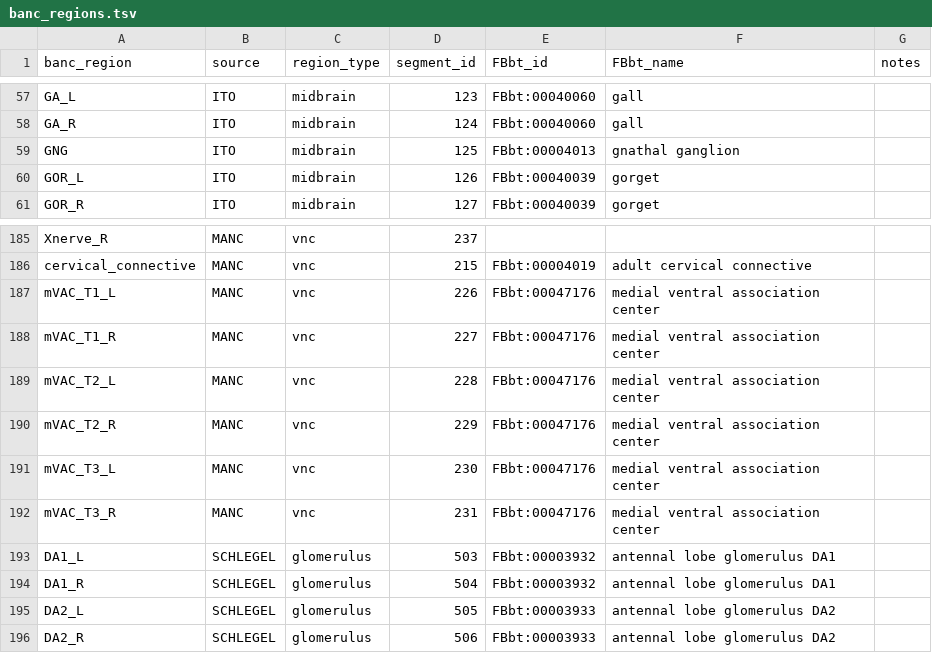
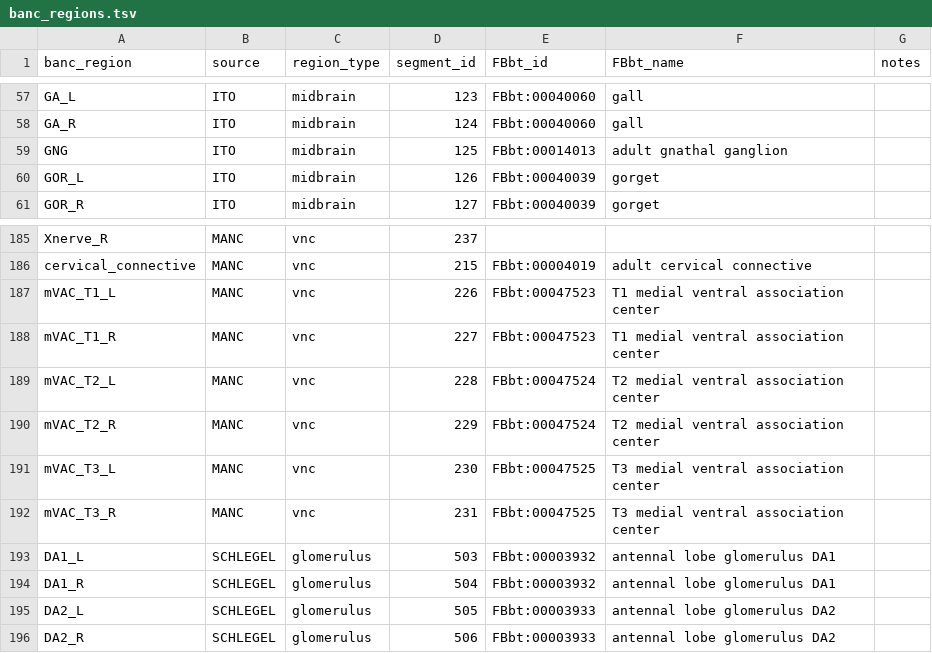
Before and after one commit to FlyBase/drosophila-anatomy-developmental-ontology, a TSV file: src/patterns/robot_template_projects/EM_neuropils/banc_regions.tsv, drawn as a sheet; only a part is shown, gaps mark what is left out.

```diff
--- a/src/patterns/robot_template_projects/EM_neuropils/banc_regions.tsv
+++ b/src/patterns/robot_template_projects/EM_neuropils/banc_regions.tsv
@@ -58,3 +58,3 @@ GA_L	ITO	midbrain	123	FBbt:00040060	gall
 GA_R	ITO	midbrain	124	FBbt:00040060	gall	
-GNG	ITO	midbrain	125	FBbt:00004013	gnathal ganglion	
+GNG	ITO	midbrain	125	FBbt:00014013	adult gnathal ganglion	
 GOR_L	ITO	midbrain	126	FBbt:00040039	gorget	
@@ -186,8 +186,8 @@ Xnerve_R	MANC	vnc	237
 cervical_connective	MANC	vnc	215	FBbt:00004019	adult cervical connective	
-mVAC_T1_L	MANC	vnc	226	FBbt:00047176	medial ventral association center	
-mVAC_T1_R	MANC	vnc	227	FBbt:00047176	medial ventral association center	
-mVAC_T2_L	MANC	vnc	228	FBbt:00047176	medial ventral association center	
-mVAC_T2_R	MANC	vnc	229	FBbt:00047176	medial ventral association center	
-mVAC_T3_L	MANC	vnc	230	FBbt:00047176	medial ventral association center	
-mVAC_T3_R	MANC	vnc	231	FBbt:00047176	medial ventral association center	
+mVAC_T1_L	MANC	vnc	226	FBbt:00047523	T1 medial ventral association center	
+mVAC_T1_R	MANC	vnc	227	FBbt:00047523	T1 medial ventral association center	
+mVAC_T2_L	MANC	vnc	228	FBbt:00047524	T2 medial ventral association center	
+mVAC_T2_R	MANC	vnc	229	FBbt:00047524	T2 medial ventral association center	
+mVAC_T3_L	MANC	vnc	230	FBbt:00047525	T3 medial ventral association center	
+mVAC_T3_R	MANC	vnc	231	FBbt:00047525	T3 medial ventral association center	
 DA1_L	SCHLEGEL	glomerulus	503	FBbt:00003932	antennal lobe glomerulus DA1	
```
Also changed, not shown: src/patterns/robot_template_projects/EM_neuropils/flywire_regions.tsv, src/patterns/robot_template_projects/EM_neuropils/hemibrain_regions.tsv, 5 other files.
